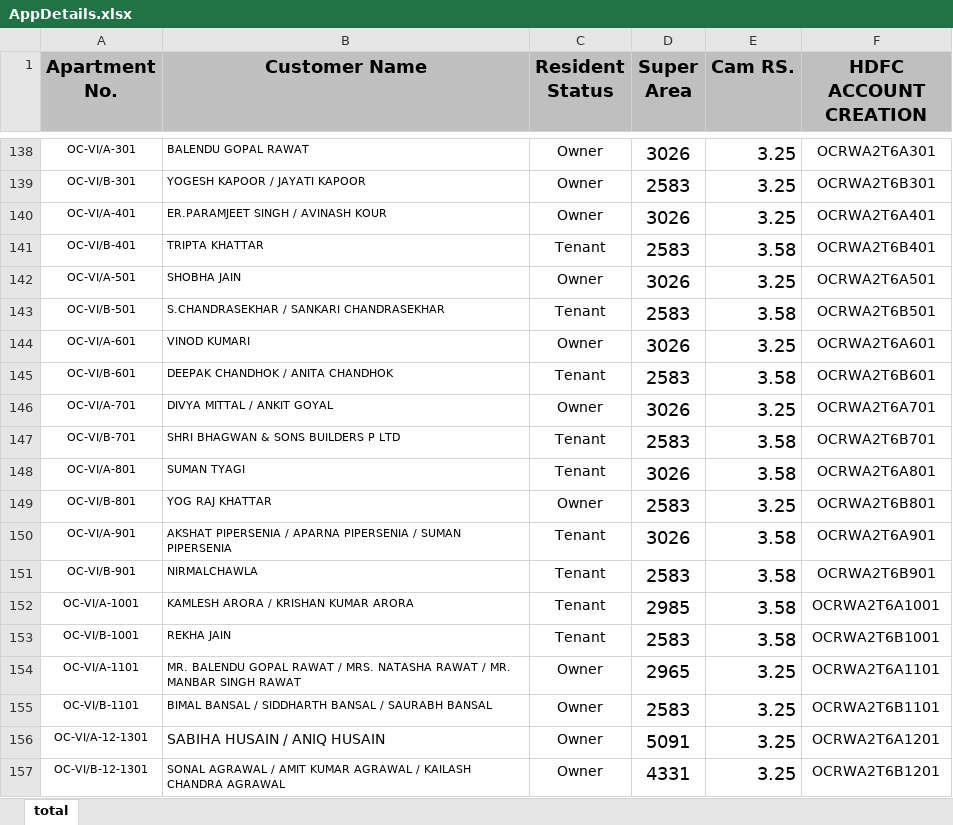
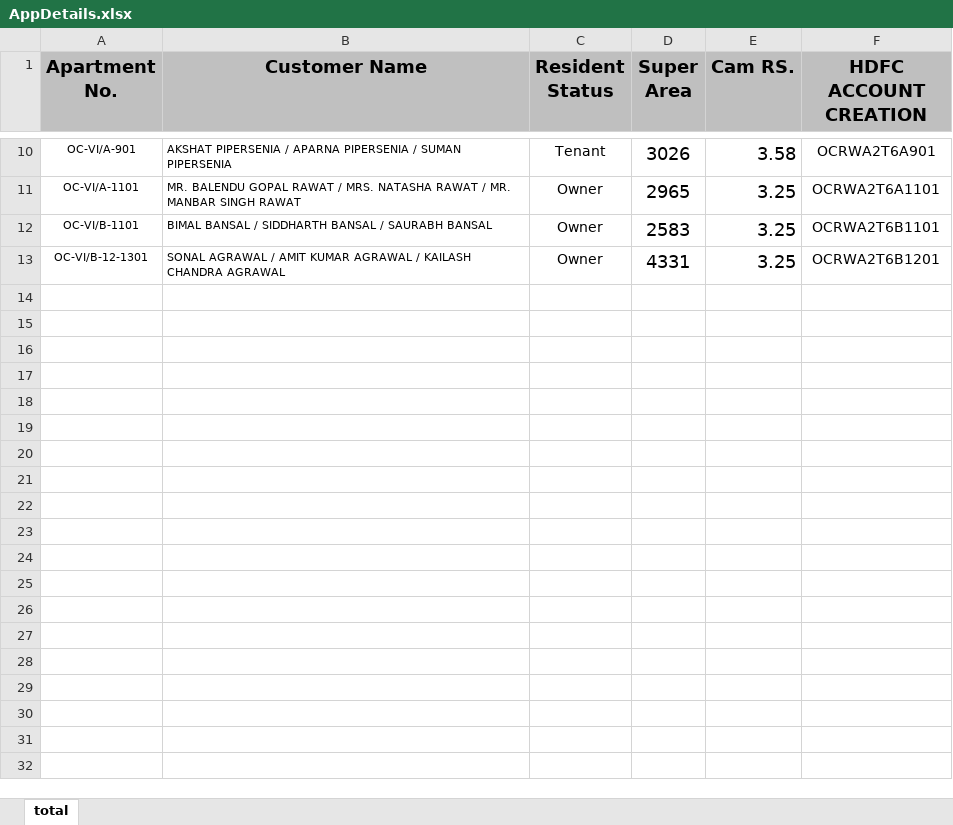
Before and after one commit to abhiroop-goyal/invoice-generator, an Excel workbook: src/Samples/AppDetails.xlsx, sheet total, drawn as a sheet; only a part is shown, gaps mark what is left out; values as stored, in another font and other column widths than the file's, no borders; the diff covers the shown part only; the diff names each change by its address in the sheet, - before the commit and + after, or states it on an @@ line.

```diff
--- a/src/Samples/AppDetails.xlsx (sheet total)
+++ b/src/Samples/AppDetails.xlsx (sheet total)
-row 138: OC-VI/A-301 | BALENDU GOPAL RAWAT | Owner | 3026 | 3.25 | OCRWA2T6A301
-row 139: OC-VI/B-301 | YOGESH KAPOOR / JAYATI KAPOOR | Owner | 2583 | 3.25 | OCRWA2T6B301
-row 140: OC-VI/A-401 | ER.PARAMJEET SINGH / AVINASH KOUR | Owner | 3026 | 3.25 | OCRWA2T6A401
-row 141: OC-VI/B-401 | TRIPTA KHATTAR | Tenant | 2583 | 3.58 | OCRWA2T6B401
-row 142: OC-VI/A-501 | SHOBHA JAIN | Owner | 3026 | 3.25 | OCRWA2T6A501
-row 143: OC-VI/B-501 | S.CHANDRASEKHAR / SANKARI CHANDRASEKHAR | Tenant | 2583 | 3.58 | OCRWA2T6B501
-row 144: OC-VI/A-601 | VINOD KUMARI | Owner | 3026 | 3.25 | OCRWA2T6A601
-row 145: OC-VI/B-601 | DEEPAK CHANDHOK / ANITA CHANDHOK | Tenant | 2583 | 3.58 | OCRWA2T6B601
-row 146: OC-VI/A-701 | DIVYA MITTAL / ANKIT GOYAL | Owner | 3026 | 3.25 | OCRWA2T6A701
-row 147: OC-VI/B-701 | SHRI BHAGWAN & SONS BUILDERS P LTD | Tenant | 2583 | 3.58 | OCRWA2T6B701
-row 148: OC-VI/A-801 | SUMAN TYAGI | Tenant | 3026 | 3.58 | OCRWA2T6A801
-row 149: OC-VI/B-801 | YOG RAJ KHATTAR | Owner | 2583 | 3.25 | OCRWA2T6B801
-row 151: OC-VI/B-901 | NIRMALCHAWLA | Tenant | 2583 | 3.58 | OCRWA2T6B901
-row 152: OC-VI/A-1001 | KAMLESH ARORA / KRISHAN KUMAR ARORA | Tenant | 2985 | 3.58 | OCRWA2T6A1001
-row 153: OC-VI/B-1001 | REKHA JAIN | Tenant | 2583 | 3.58 | OCRWA2T6B1001
-row 156: OC-VI/A-12-1301 | SABIHA HUSAIN / ANIQ HUSAIN | Owner | 5091 | 3.25 | OCRWA2T6A1201
```
Also changed, not shown: 128 removed rows elsewhere in this sheet, src/Samples/PastDuesV2.xlsx, 14 other files.
